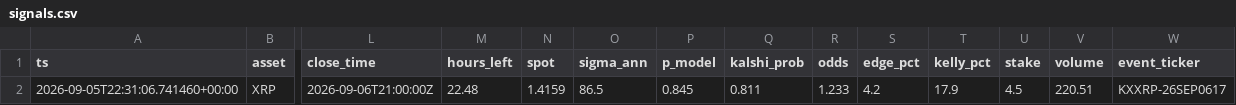
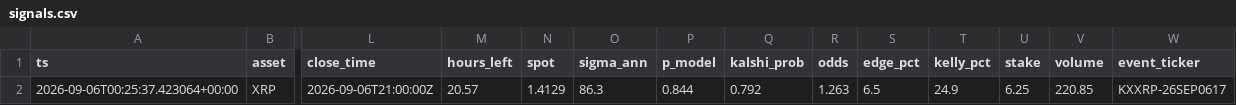
Before and after one commit to JorgeCampe/crypto-signals-bot, a CSV file: crypto_signals_bot/data/signals.csv, drawn as a sheet; only a part is shown, gaps mark what is left out; the diff names each change by its address in the sheet, - before the commit and + after, or states it on an @@ line.

```diff
--- a/crypto_signals_bot/data/signals.csv
+++ b/crypto_signals_bot/data/signals.csv
-A2 (ts): 2026-09-05T22:31:06.741460+00:00
+A2 (ts): 2026-09-06T00:25:37.423064+00:00
-M2 (hours_left): 22.48
+M2 (hours_left): 20.57
-N2 (spot): 1.4159
+N2 (spot): 1.4129
-O2 (sigma_ann): 86.5
+O2 (sigma_ann): 86.3
-P2 (p_model): 0.845
+P2 (p_model): 0.844
-Q2 (kalshi_prob): 0.811
+Q2 (kalshi_prob): 0.792
-R2 (odds): 1.233
+R2 (odds): 1.263
-S2 (edge_pct): 4.2
+S2 (edge_pct): 6.5
-T2 (kelly_pct): 17.9
+T2 (kelly_pct): 24.9
-U2 (stake): 4.5
+U2 (stake): 6.25
-V2 (volume): 220.51
+V2 (volume): 220.85
```
Also changed, not shown: crypto_signals_bot/data/equity.csv, 2 other files.
